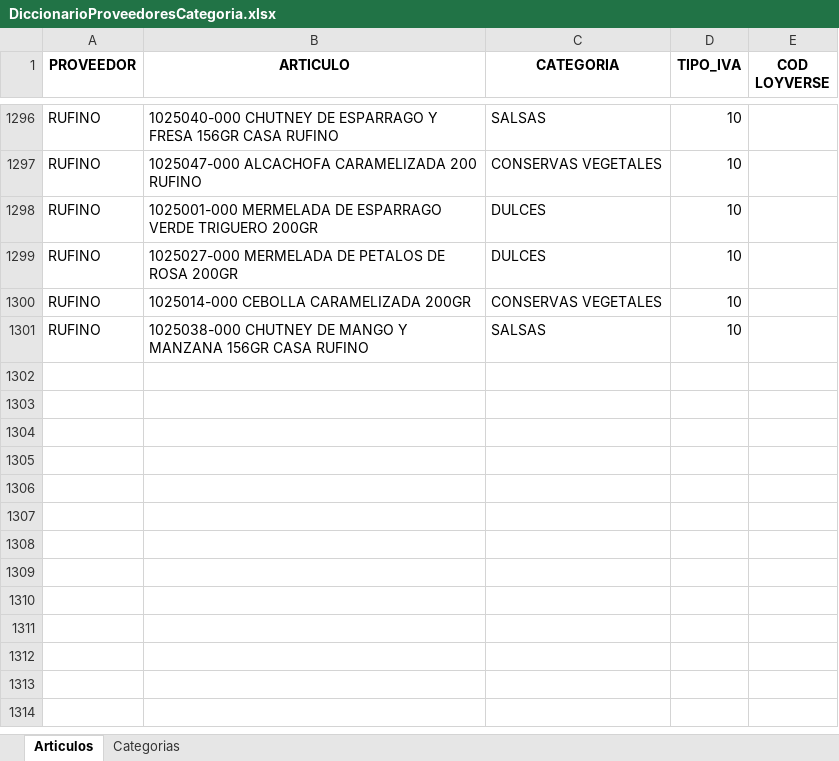
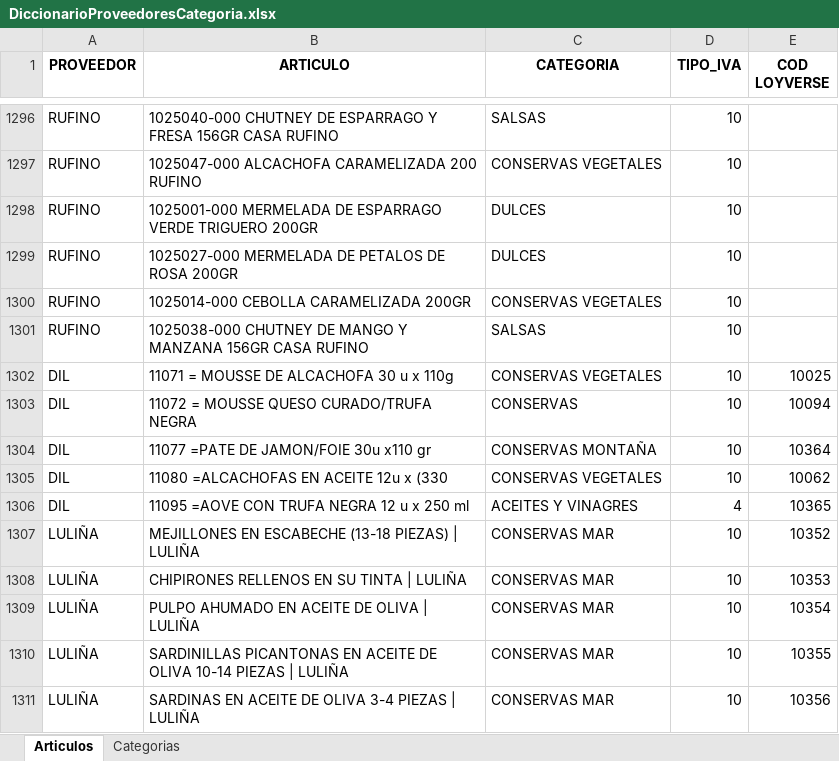
Before and after one commit to TascaBarea/gestion-facturas, an Excel workbook: datos/DiccionarioProveedoresCategoria.xlsx, sheet Articulos, drawn as a sheet; only a part is shown, gaps mark what is left out; values as stored, in another font and other column widths than the file's, no borders; table styles not drawn; the diff names each change by its address in the sheet, - before the commit and + after, or states it on an @@ line.

```diff
--- a/datos/DiccionarioProveedoresCategoria.xlsx (sheet Articulos)
+++ b/datos/DiccionarioProveedoresCategoria.xlsx (sheet Articulos)
+row 1302: DIL | 11071 = MOUSSE DE ALCACHOFA 30 u x 110g | CONSERVAS VEGETALES | 10 | 10025
+row 1303: DIL | 11072 = MOUSSE QUESO CURADO/TRUFA NEGRA | CONSERVAS | 10 | 10094
+row 1304: DIL | 11077 =PATE DE JAMON/FOIE 30u x110 gr | CONSERVAS MONTAÑA | 10 | 10364
+row 1305: DIL | 11080 =ALCACHOFAS EN ACEITE 12u x (330 | CONSERVAS VEGETALES | 10 | 10062
+row 1306: DIL | 11095 =AOVE CON TRUFA NEGRA 12 u x 250 ml | ACEITES Y VINAGRES | 4 | 10365
+row 1307: LULIÑA | MEJILLONES EN ESCABECHE (13-18 PIEZAS) | LULIÑA | CONSERVAS MAR | 10 | 10352
+row 1308: LULIÑA | CHIPIRONES RELLENOS EN SU TINTA | LULIÑA | CONSERVAS MAR | 10 | 10353
+row 1309: LULIÑA | PULPO AHUMADO EN ACEITE DE OLIVA | LULIÑA | CONSERVAS MAR | 10 | 10354
+row 1310: LULIÑA | SARDINILLAS PICANTONAS EN ACEITE DE OLIVA 10-14 PIEZAS | LULIÑA | CONSERVAS MAR | 10 | 10355
+row 1311: LULIÑA | SARDINAS EN ACEITE DE OLIVA 3-4 PIEZAS | LULIÑA | CONSERVAS MAR | 10 | 10356
```
Also changed, not shown: 3 other files.
